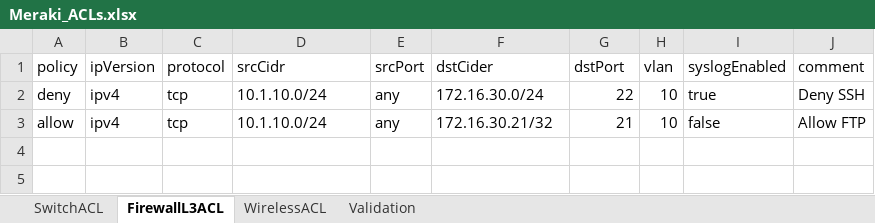
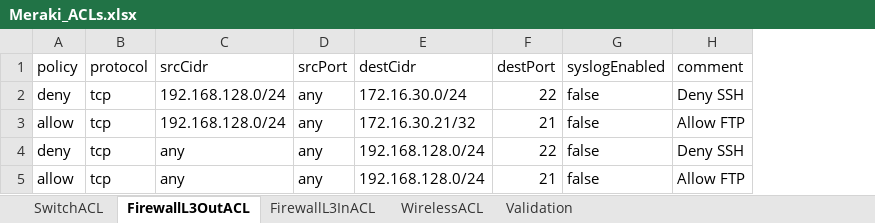
Before and after one commit to toddhsimmons/Toddomation, an Excel workbook: Meraki/ACLs/Meraki_ACLs.xlsx, sheet FirewallL3OutACL, drawn as a sheet; values as stored, in another font and other column widths than the file's, no borders; removed rows and columns are numbered as before the commit, all else as after; the diff names each change by its address in the sheet, - before the commit and + after, or states it on an @@ line.

```diff
--- a/Meraki/ACLs/Meraki_ACLs.xlsx (sheet FirewallL3OutACL)
+++ b/Meraki/ACLs/Meraki_ACLs.xlsx (sheet FirewallL3OutACL)
-sheet tab: FirewallL3ACL
+sheet tab: FirewallL3OutACL
+sheet tab: FirewallL3InACL
-column B (ipVersion), rows 2-3: ipv4 | ipv4
-column H (vlan), rows 2-3: 10 | 10
-E1: dstCider
+E1: destCidr
-F1: dstPort
+F1: destPort
-C2:C3 (srcCidr): 10.1.10.0/24
+C2:C3 (srcCidr): 192.168.128.0/24
-G2 (syslogEnabled): true
+G2 (syslogEnabled): false
+row 4: deny | tcp | any | any | 192.168.128.0/24 | 22 | false | Deny SSH
+row 5: allow | tcp | any | any | 192.168.128.0/24 | 21 | false | Allow FTP
```
Also changed, not shown: sheet WirelessACL, sheet SwitchACL, 7 other files.
